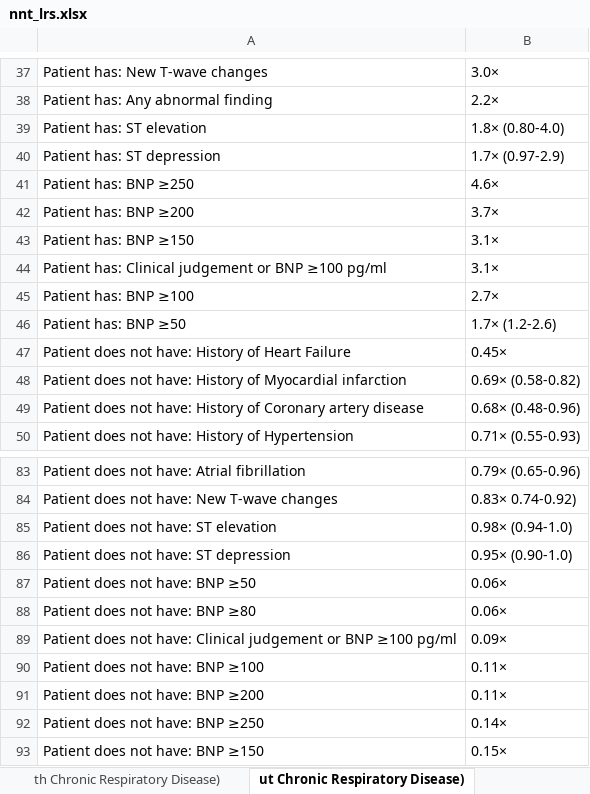
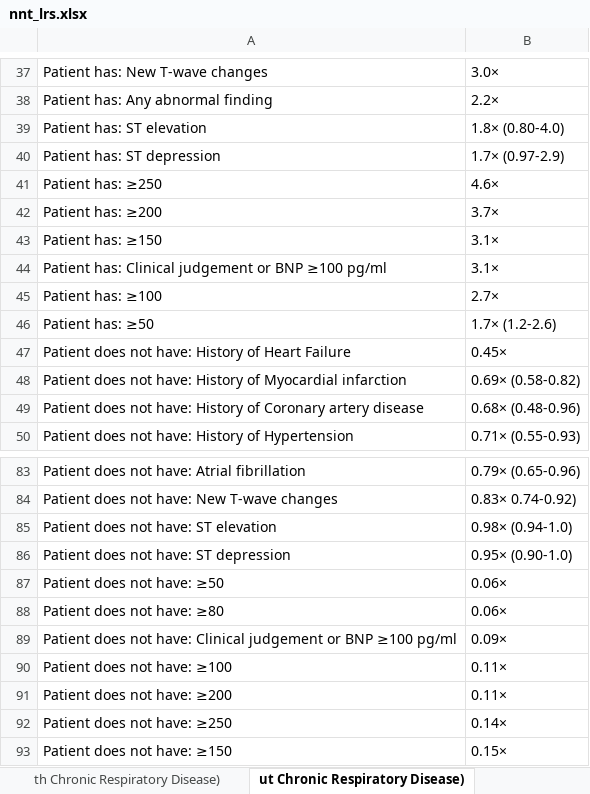
Before and after one commit to reblocke/llm_estimate_lrs, an Excel workbook: nnt_lrs.xlsx, sheet ut Chronic Respiratory Disease), drawn as a sheet; only a part is shown, gaps mark what is left out; values as stored, in another font and other column widths than the file's, no borders; the diff names each change by its address in the sheet, - before the commit and + after, or states it on an @@ line.

```diff
--- a/nnt_lrs.xlsx (sheet ut Chronic Respiratory Disease))
+++ b/nnt_lrs.xlsx (sheet ut Chronic Respiratory Disease))
-A41: Patient has: BNP ≥250
+A41: Patient has: ≥250
-A42: Patient has: BNP ≥200
+A42: Patient has: ≥200
-A43: Patient has: BNP ≥150
+A43: Patient has: ≥150
-A45: Patient has: BNP ≥100
+A45: Patient has: ≥100
-A46: Patient has: BNP ≥50
+A46: Patient has: ≥50
-A87: Patient does not have: BNP ≥50
+A87: Patient does not have: ≥50
-A88: Patient does not have: BNP ≥80
+A88: Patient does not have: ≥80
-A90: Patient does not have: BNP ≥100
+A90: Patient does not have: ≥100
-A91: Patient does not have: BNP ≥200
+A91: Patient does not have: ≥200
-A92: Patient does not have: BNP ≥250
+A92: Patient does not have: ≥250
-A93: Patient does not have: BNP ≥150
+A93: Patient does not have: ≥150
```
Also changed, not shown: nnt_lrs_sans_number.xlsx, 6 other files.
